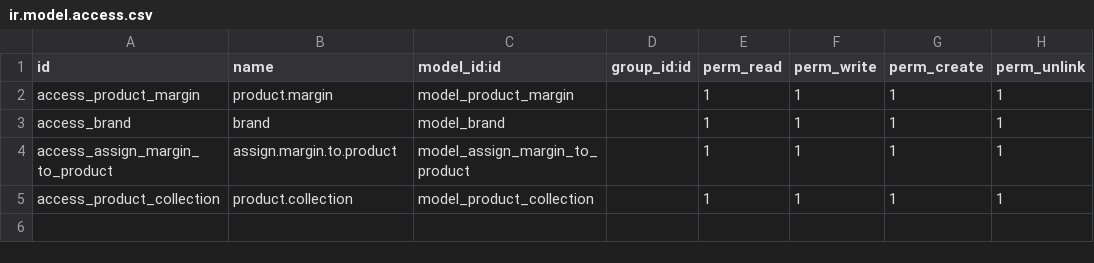
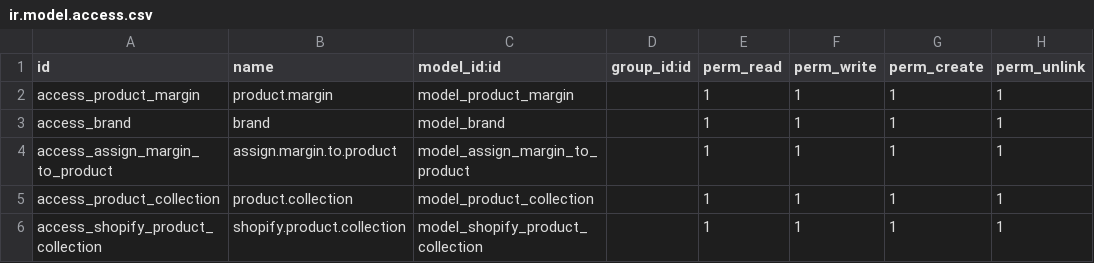
Before and after one commit to juliangarciait/odoosaborati, a CSV file: saborati/security/ir.model.access.csv, drawn as a sheet; the diff names each change by its address in the sheet, - before the commit and + after, or states it on an @@ line.

Commit message:
Se agregan cambios de las collection y solucion al error de los pricelist item

```diff
--- a/saborati/security/ir.model.access.csv
+++ b/saborati/security/ir.model.access.csv
+row 6: access_shopify_product_collection | shopify.product.collection | model_shopify_product_collection |  | 1 | 1 | 1 | 1
```
Also changed, not shown: 8 other files.
